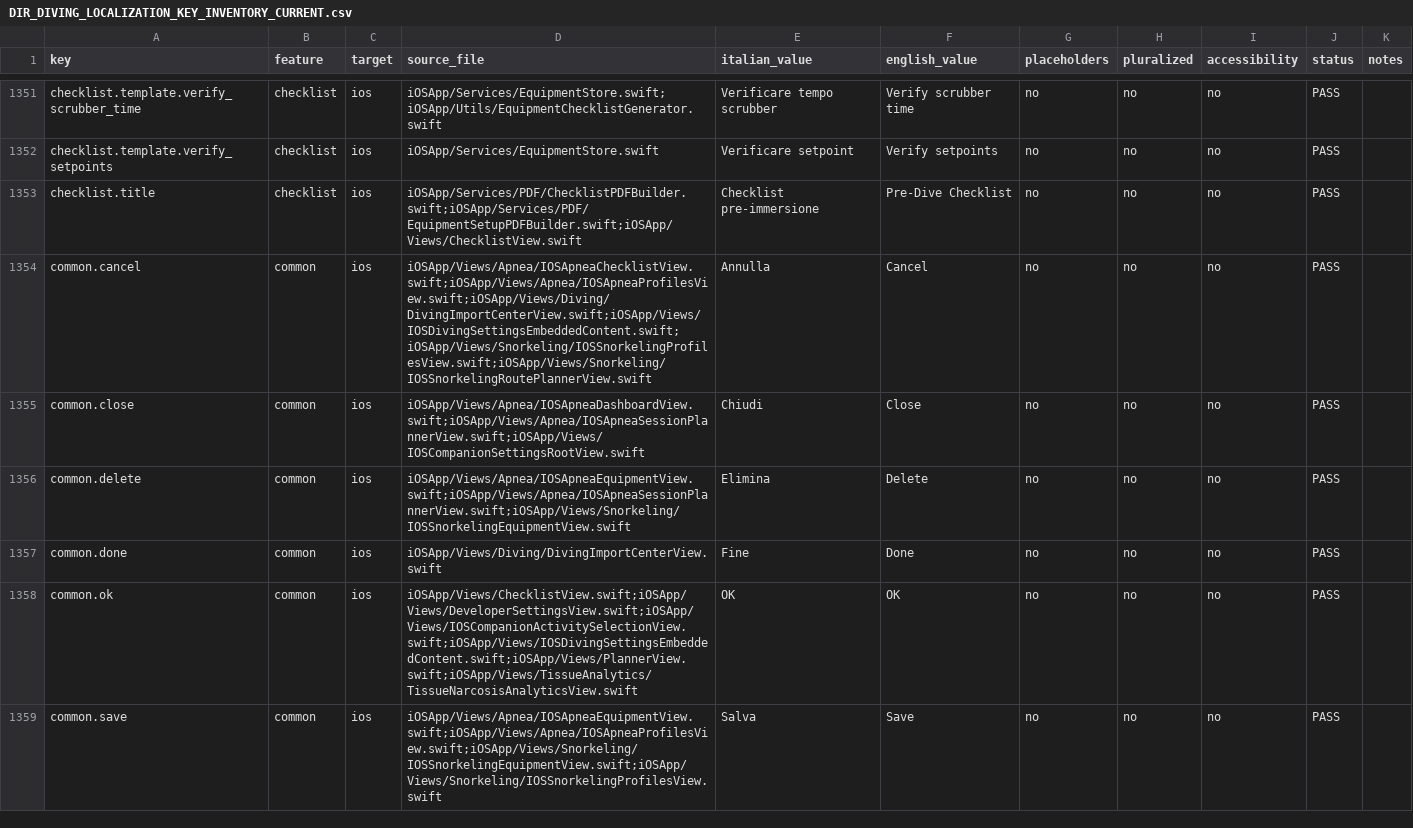
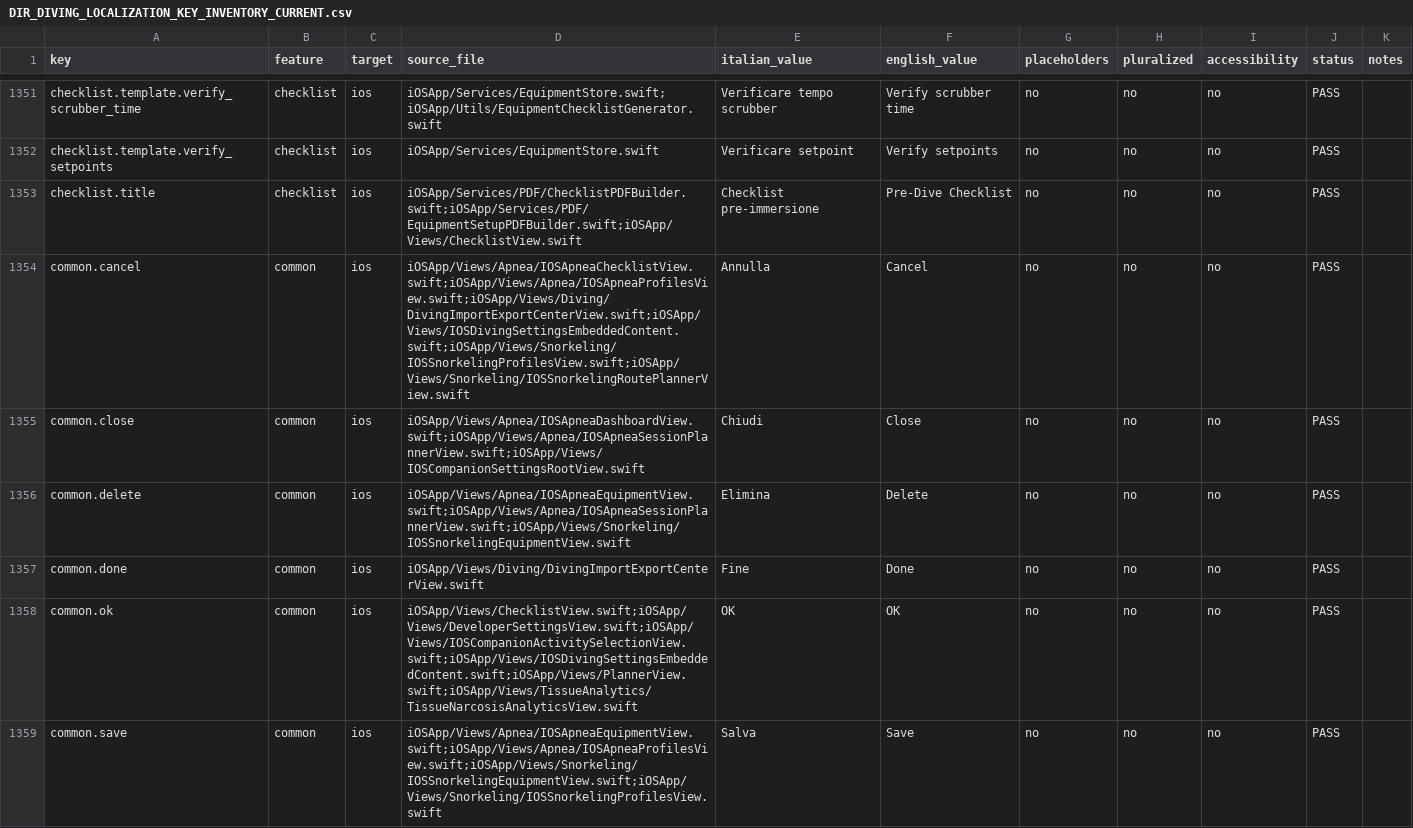
Before and after one commit to egopfe/DirDiving-App, a CSV file: Docs/DIR_DIVING_LOCALIZATION_KEY_INVENTORY_CURRENT.csv, drawn as a sheet; only a part is shown, gaps mark what is left out.

```diff
--- a/Docs/DIR_DIVING_LOCALIZATION_KEY_INVENTORY_CURRENT.csv
+++ b/Docs/DIR_DIVING_LOCALIZATION_KEY_INVENTORY_CURRENT.csv
@@ -1357,6 +1357,6 @@ checklist.template.verify_setpoints,checklist,ios,iOSApp/Services/EquipmentStore
 checklist.title,checklist,ios,iOSApp/Services/PDF/ChecklistPDFBuilder.swift;iOSApp/Services/PDF/EquipmentSetupPDFBuilder.swift;iOSApp/Views/ChecklistView.swift,Checklist pre-immersione,Pre-Dive Checklist,no,no,no,PASS,
-common.cancel,common,ios,iOSApp/Views/Apnea/IOSApneaChecklistView.swift;iOSApp/Views/Apnea/IOSApneaProfilesView.swift;iOSApp/Views/Diving/DivingImportCenterView.swift;iOSApp/Views/IOSDivingSettingsEmbeddedContent.swift;iOSApp/Views/Snorkeling/IOSSnorkelingProfilesView.swift;iOSApp/Views/Snorkeling/IOSSnorkelingRoutePlannerView.swift,Annulla,Cancel,no,no,no,PASS,
+common.cancel,common,ios,iOSApp/Views/Apnea/IOSApneaChecklistView.swift;iOSApp/Views/Apnea/IOSApneaProfilesView.swift;iOSApp/Views/Diving/DivingImportExportCenterView.swift;iOSApp/Views/IOSDivingSettingsEmbeddedContent.swift;iOSApp/Views/Snorkeling/IOSSnorkelingProfilesView.swift;iOSApp/Views/Snorkeling/IOSSnorkelingRoutePlannerView.swift,Annulla,Cancel,no,no,no,PASS,
 common.close,common,ios,iOSApp/Views/Apnea/IOSApneaDashboardView.swift;iOSApp/Views/Apnea/IOSApneaSessionPlannerView.swift;iOSApp/Views/IOSCompanionSettingsRootView.swift,Chiudi,Close,no,no,no,PASS,
 common.delete,common,ios,iOSApp/Views/Apnea/IOSApneaEquipmentView.swift;iOSApp/Views/Apnea/IOSApneaSessionPlannerView.swift;iOSApp/Views/Snorkeling/IOSSnorkelingEquipmentView.swift,Elimina,Delete,no,no,no,PASS,
-common.done,common,ios,iOSApp/Views/Diving/DivingImportCenterView.swift,Fine,Done,no,no,no,PASS,
+common.done,common,ios,iOSApp/Views/Diving/DivingImportExportCenterView.swift,Fine,Done,no,no,no,PASS,
 common.ok,common,ios,iOSApp/Views/ChecklistView.swift;iOSApp/Views/DeveloperSettingsView.swift;iOSApp/Views/IOSCompanionActivitySelectionView.swift;iOSApp/Views/IOSDivingSettingsEmbeddedContent.swift;iOSApp/Views/PlannerView.swift;iOSApp/Views/TissueAnalytics/TissueNarcosisAnalyticsView.swift,OK,OK,no,no,no,PASS,
```
Also changed, not shown: 38 other files.
